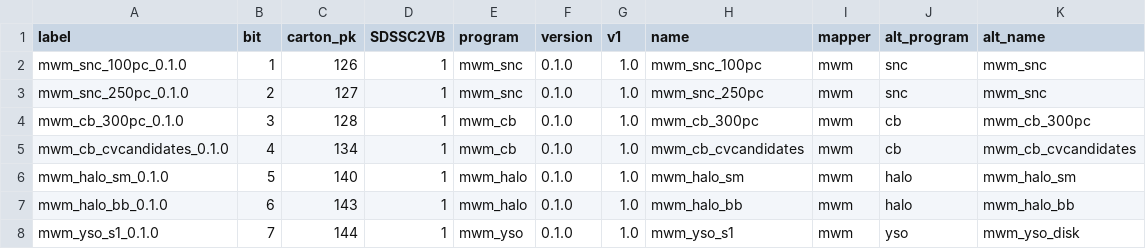
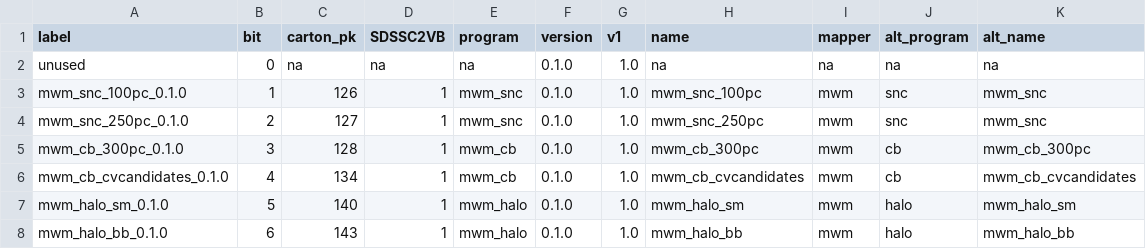
Before and after one commit to sdss/semaphore, a CSV file: python/sdss_semaphore/etc/sdss5_target_1_with_groups.csv, drawn as a sheet; only a part is shown; the shorter side is filled out with more unchanged rows; the diff names each change by its address in the sheet, - before the commit and + after, or states it on an @@ line.

Commit message:
document unused bit 0

```diff
--- a/python/sdss_semaphore/etc/sdss5_target_1_with_groups.csv
+++ b/python/sdss_semaphore/etc/sdss5_target_1_with_groups.csv
+row 2: unused | 0 | na | na | na | 0.1.0 | 1.0 | na | na | na | na
```
